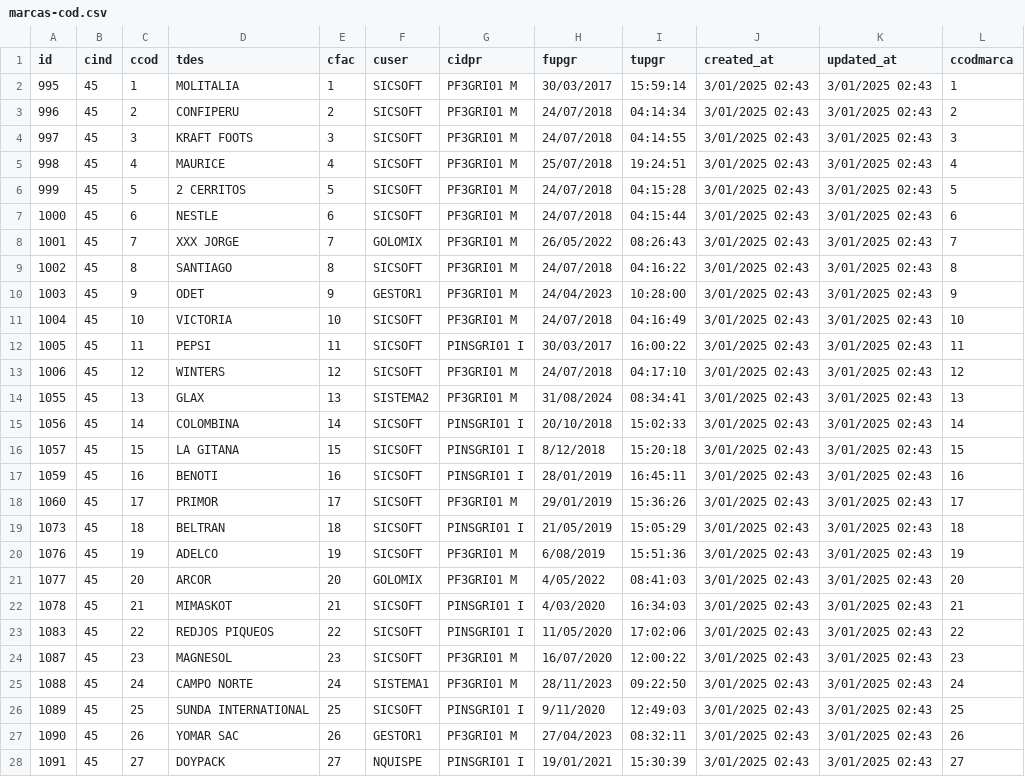
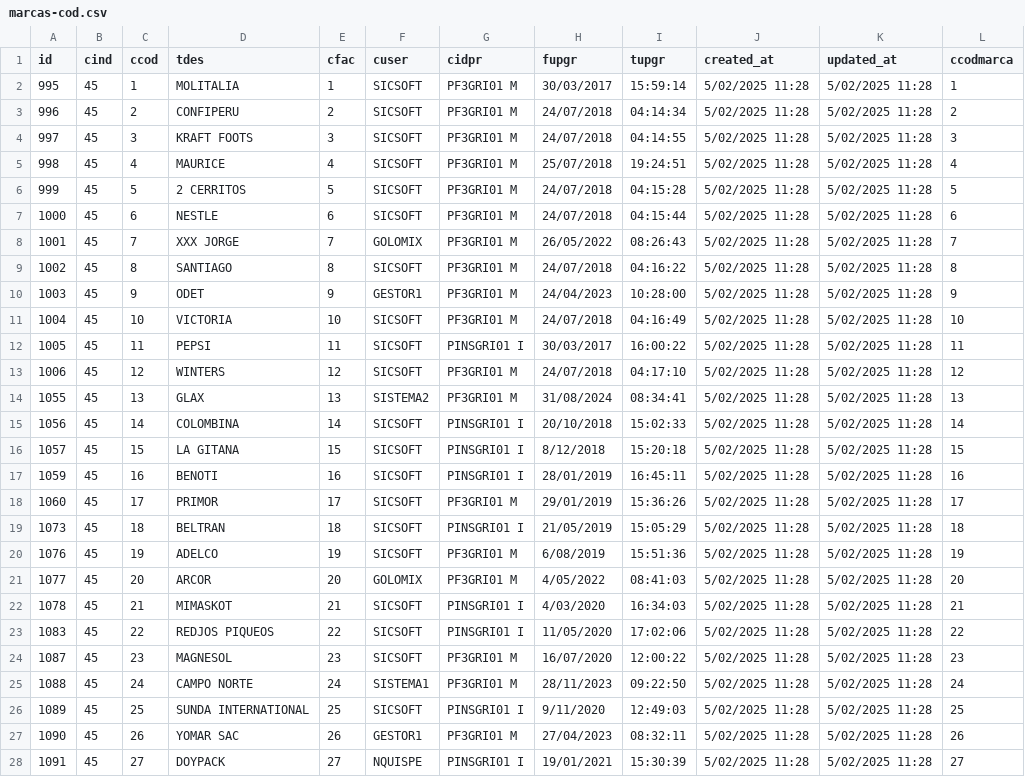
Before and after one commit to Alexis-Chata/coresystem, a CSV file: storage/app/database/marcas-cod.csv, drawn as a sheet; only a part is shown; the diff covers the shown part only.

```diff
--- a/storage/app/database/marcas-cod.csv
+++ b/storage/app/database/marcas-cod.csv
@@ -1,28 +1,28 @@
 id;cind;ccod;tdes;cfac;cuser;cidpr;fupgr;tupgr;created_at;updated_at;ccodmarca
-995;45;1;MOLITALIA;1;SICSOFT;PF3GRI01   M;30/03/2017;15:59:14;3/01/2025 02:43;3/01/2025 02:43;1
-996;45;2;CONFIPERU;2;SICSOFT;PF3GRI01   M;24/07/2018;04:14:34;3/01/2025 02:43;3/01/2025 02:43;2
-997;45;3;KRAFT FOOTS;3;SICSOFT;PF3GRI01   M;24/07/2018;04:14:55;3/01/2025 02:43;3/01/2025 02:43;3
-998;45;4;MAURICE;4;SICSOFT;PF3GRI01   M;25/07/2018;19:24:51;3/01/2025 02:43;3/01/2025 02:43;4
-999;45;5;2 CERRITOS;5;SICSOFT;PF3GRI01   M;24/07/2018;04:15:28;3/01/2025 02:43;3/01/2025 02:43;5
-1000;45;6;NESTLE;6;SICSOFT;PF3GRI01   M;24/07/2018;04:15:44;3/01/2025 02:43;3/01/2025 02:43;6
-1001;45;7;XXX JORGE;7;GOLOMIX;PF3GRI01   M;26/05/2022;08:26:43;3/01/2025 02:43;3/01/2025 02:43;7
-1002;45;8;SANTIAGO;8;SICSOFT;PF3GRI01   M;24/07/2018;04:16:22;3/01/2025 02:43;3/01/2025 02:43;8
-1003;45;9;ODET;9;GESTOR1;PF3GRI01   M;24/04/2023;10:28:00;3/01/2025 02:43;3/01/2025 02:43;9
-1004;45;10;VICTORIA;10;SICSOFT;PF3GRI01   M;24/07/2018;04:16:49;3/01/2025 02:43;3/01/2025 02:43;10
-1005;45;11;PEPSI;11;SICSOFT;PINSGRI01  I;30/03/2017;16:00:22;3/01/2025 02:43;3/01/2025 02:43;11
-1006;45;12;WINTERS;12;SICSOFT;PF3GRI01   M;24/07/2018;04:17:10;3/01/2025 02:43;3/01/2025 02:43;12
-1055;45;13;GLAX;13;SISTEMA2;PF3GRI01   M;31/08/2024;08:34:41;3/01/2025 02:43;3/01/2025 02:43;13
-1056;45;14;COLOMBINA;14;SICSOFT;PINSGRI01  I;20/10/2018;15:02:33;3/01/2025 02:43;3/01/2025 02:43;14
-1057;45;15;LA GITANA;15;SICSOFT;PINSGRI01  I;8/12/2018;15:20:18;3/01/2025 02:43;3/01/2025 02:43;15
-1059;45;16;BENOTI;16;SICSOFT;PINSGRI01  I;28/01/2019;16:45:11;3/01/2025 02:43;3/01/2025 02:43;16
-1060;45;17;PRIMOR;17;SICSOFT;PF3GRI01   M;29/01/2019;15:36:26;3/01/2025 02:43;3/01/2025 02:43;17
-1073;45;18;BELTRAN;18;SICSOFT;PINSGRI01  I;21/05/2019;15:05:29;3/01/2025 02:43;3/01/2025 02:43;18
-1076;45;19;ADELCO;19;SICSOFT;PF3GRI01   M;6/08/2019;15:51:36;3/01/2025 02:43;3/01/2025 02:43;19
-1077;45;20;ARCOR;20;GOLOMIX;PF3GRI01   M;4/05/2022;08:41:03;3/01/2025 02:43;3/01/2025 02:43;20
-1078;45;21;MIMASKOT;21;SICSOFT;PINSGRI01  I;4/03/2020;16:34:03;3/01/2025 02:43;3/01/2025 02:43;21
-1083;45;22;REDJOS PIQUEOS;22;SICSOFT;PINSGRI01  I;11/05/2020;17:02:06;3/01/2025 02:43;3/01/2025 02:43;22
-1087;45;23;MAGNESOL;23;SICSOFT;PF3GRI01   M;16/07/2020;12:00:22;3/01/2025 02:43;3/01/2025 02:43;23
-1088;45;24;CAMPO NORTE;24;SISTEMA1;PF3GRI01   M;28/11/2023;09:22:50;3/01/2025 02:43;3/01/2025 02:43;24
-1089;45;25;SUNDA INTERNATIONAL;25;SICSOFT;PINSGRI01  I;9/11/2020;12:49:03;3/01/2025 02:43;3/01/2025 02:43;25
-1090;45;26;YOMAR SAC;26;GESTOR1;PF3GRI01   M;27/04/2023;08:32:11;3/01/2025 02:43;3/01/2025 02:43;26
-1091;45;27;DOYPACK;27;NQUISPE;PINSGRI01  I;19/01/2021;15:30:39;3/01/2025 02:43;3/01/2025 02:43;27
+995;45;1;MOLITALIA;1;SICSOFT;PF3GRI01   M;30/03/2017;15:59:14;5/02/2025 11:28;5/02/2025 11:28;1
+996;45;2;CONFIPERU;2;SICSOFT;PF3GRI01   M;24/07/2018;04:14:34;5/02/2025 11:28;5/02/2025 11:28;2
+997;45;3;KRAFT FOOTS;3;SICSOFT;PF3GRI01   M;24/07/2018;04:14:55;5/02/2025 11:28;5/02/2025 11:28;3
+998;45;4;MAURICE;4;SICSOFT;PF3GRI01   M;25/07/2018;19:24:51;5/02/2025 11:28;5/02/2025 11:28;4
+999;45;5;2 CERRITOS;5;SICSOFT;PF3GRI01   M;24/07/2018;04:15:28;5/02/2025 11:28;5/02/2025 11:28;5
+1000;45;6;NESTLE;6;SICSOFT;PF3GRI01   M;24/07/2018;04:15:44;5/02/2025 11:28;5/02/2025 11:28;6
+1001;45;7;XXX JORGE;7;GOLOMIX;PF3GRI01   M;26/05/2022;08:26:43;5/02/2025 11:28;5/02/2025 11:28;7
+1002;45;8;SANTIAGO;8;SICSOFT;PF3GRI01   M;24/07/2018;04:16:22;5/02/2025 11:28;5/02/2025 11:28;8
+1003;45;9;ODET;9;GESTOR1;PF3GRI01   M;24/04/2023;10:28:00;5/02/2025 11:28;5/02/2025 11:28;9
+1004;45;10;VICTORIA;10;SICSOFT;PF3GRI01   M;24/07/2018;04:16:49;5/02/2025 11:28;5/02/2025 11:28;10
+1005;45;11;PEPSI;11;SICSOFT;PINSGRI01  I;30/03/2017;16:00:22;5/02/2025 11:28;5/02/2025 11:28;11
+1006;45;12;WINTERS;12;SICSOFT;PF3GRI01   M;24/07/2018;04:17:10;5/02/2025 11:28;5/02/2025 11:28;12
+1055;45;13;GLAX;13;SISTEMA2;PF3GRI01   M;31/08/2024;08:34:41;5/02/2025 11:28;5/02/2025 11:28;13
+1056;45;14;COLOMBINA;14;SICSOFT;PINSGRI01  I;20/10/2018;15:02:33;5/02/2025 11:28;5/02/2025 11:28;14
+1057;45;15;LA GITANA;15;SICSOFT;PINSGRI01  I;8/12/2018;15:20:18;5/02/2025 11:28;5/02/2025 11:28;15
+1059;45;16;BENOTI;16;SICSOFT;PINSGRI01  I;28/01/2019;16:45:11;5/02/2025 11:28;5/02/2025 11:28;16
+1060;45;17;PRIMOR;17;SICSOFT;PF3GRI01   M;29/01/2019;15:36:26;5/02/2025 11:28;5/02/2025 11:28;17
+1073;45;18;BELTRAN;18;SICSOFT;PINSGRI01  I;21/05/2019;15:05:29;5/02/2025 11:28;5/02/2025 11:28;18
+1076;45;19;ADELCO;19;SICSOFT;PF3GRI01   M;6/08/2019;15:51:36;5/02/2025 11:28;5/02/2025 11:28;19
+1077;45;20;ARCOR;20;GOLOMIX;PF3GRI01   M;4/05/2022;08:41:03;5/02/2025 11:28;5/02/2025 11:28;20
+1078;45;21;MIMASKOT;21;SICSOFT;PINSGRI01  I;4/03/2020;16:34:03;5/02/2025 11:28;5/02/2025 11:28;21
+1083;45;22;REDJOS PIQUEOS;22;SICSOFT;PINSGRI01  I;11/05/2020;17:02:06;5/02/2025 11:28;5/02/2025 11:28;22
+1087;45;23;MAGNESOL;23;SICSOFT;PF3GRI01   M;16/07/2020;12:00:22;5/02/2025 11:28;5/02/2025 11:28;23
+1088;45;24;CAMPO NORTE;24;SISTEMA1;PF3GRI01   M;28/11/2023;09:22:50;5/02/2025 11:28;5/02/2025 11:28;24
+1089;45;25;SUNDA INTERNATIONAL;25;SICSOFT;PINSGRI01  I;9/11/2020;12:49:03;5/02/2025 11:28;5/02/2025 11:28;25
+1090;45;26;YOMAR SAC;26;GESTOR1;PF3GRI01   M;27/04/2023;08:32:11;5/02/2025 11:28;5/02/2025 11:28;26
+1091;45;27;DOYPACK;27;NQUISPE;PINSGRI01  I;19/01/2021;15:30:39;5/02/2025 11:28;5/02/2025 11:28;27
```
Also changed, not shown: 16 edited cells elsewhere in this file, storage/app/database/productos-cod.csv, storage/app/database/rutas-cod.csv, 4 other files.
